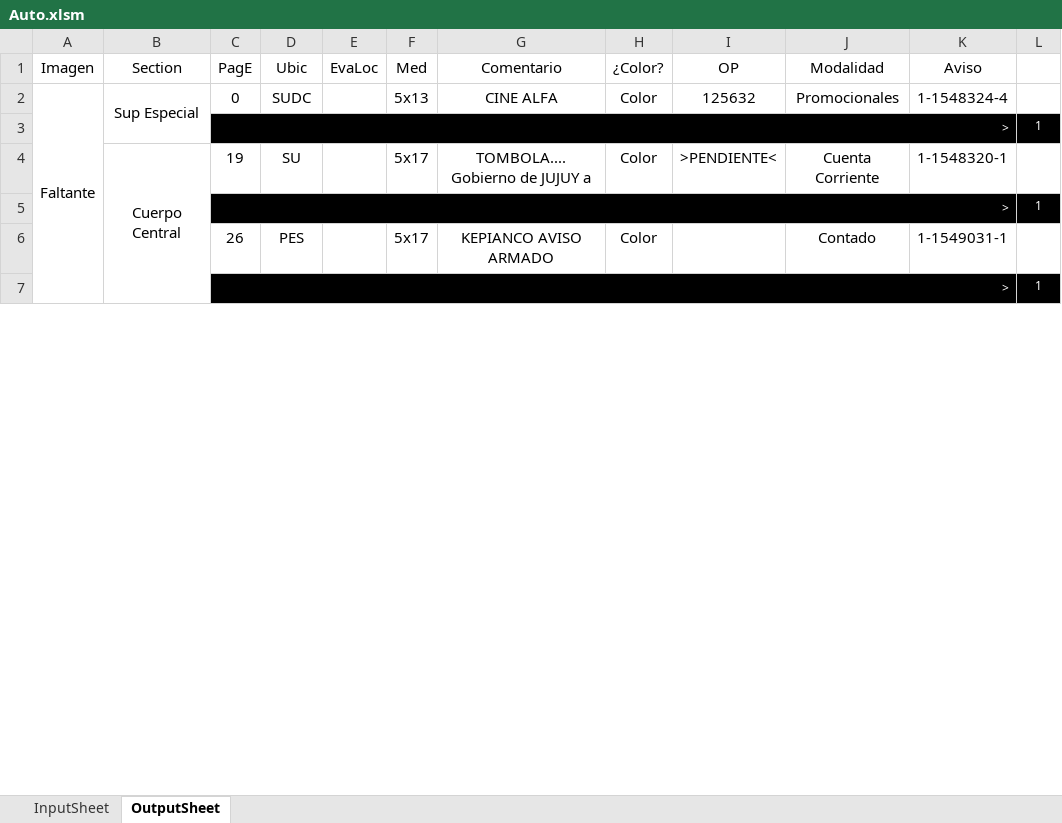
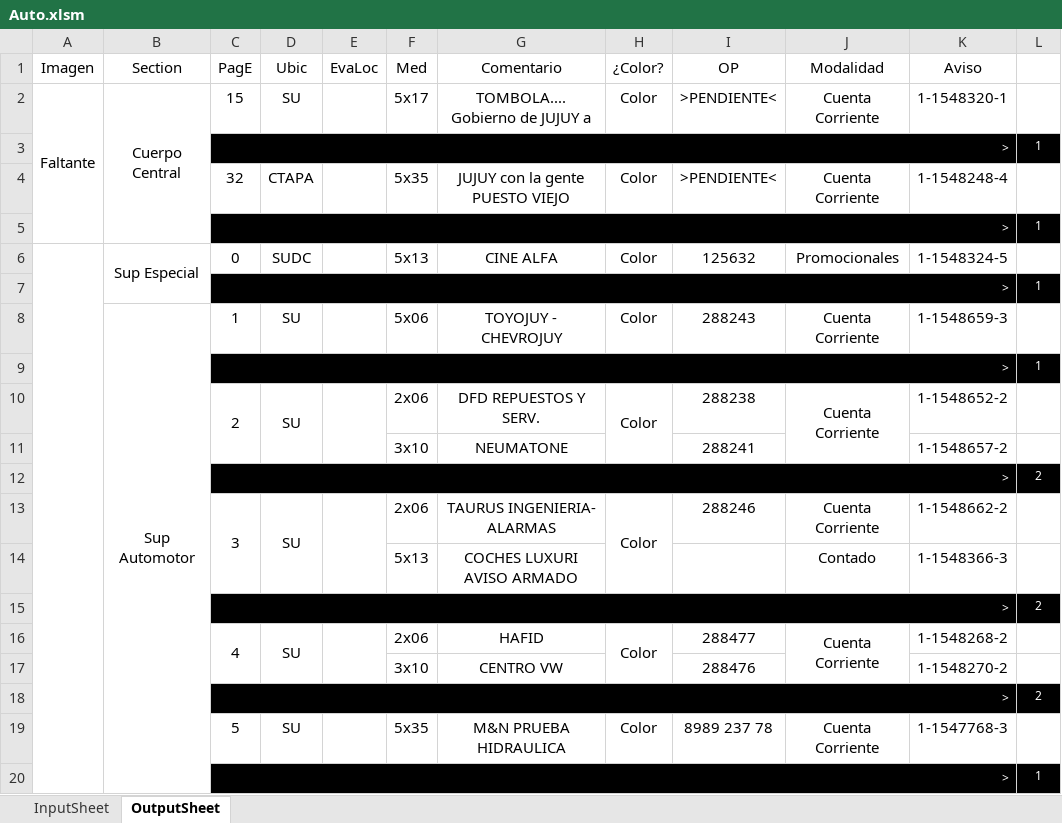
Before and after one commit to zherar7ordoya/xMSO-Excel, an Excel workbook: Auto.xlsm, sheet OutputSheet, drawn as a sheet; only a part is shown; values as stored, in another font and other column widths than the file's, no borders; conditional formats not drawn; removed rows and columns are numbered as before the commit, all else as after; the diff covers the shown part only; the diff names each change by its address in the sheet, - before the commit and + after, or states it on an @@ line.

Commit message:
Update Auto.xlsm

```diff
--- a/Auto.xlsm (sheet OutputSheet)
+++ b/Auto.xlsm (sheet OutputSheet)
-A2:A7 merged
+A2:A5 merged
-B2 (Section): Sup Especial
+B2 (Section): Cuerpo Central
-B2:B3 merged
+B2:B5 merged
-C2 (PagE): 0
+C2 (PagE): 15
-D2 (Ubic): SUDC
+D2 (Ubic): SU
-F2 (Med): 5x13
+F2 (Med): 5x17
-G2 (Comentario): CINE ALFA
+G2 (Comentario): TOMBOLA.... Gobierno de JUJUY a
-I2 (OP): 125632
+I2 (OP): >PENDIENTE<
-J2 (Modalidad): Promocionales
+J2 (Modalidad): Cuenta Corriente
-K2 (Aviso): 1-1548324-4
+K2 (Aviso): 1-1548320-1
-row 4:  | Cuerpo Central | 19 | SU |  | 5x17 | TOMBOLA.... Gobierno de JUJUY a | Color | >PENDIENTE< | Cuenta Corriente | 1-1548320-1 | 1
+row 4:  |  | 32 | CTAPA |  | 5x35 | JUJUY con la gente PUESTO VIEJO | Color | >PENDIENTE< | Cuenta Corriente | 1-1548248-4 | 1
-row 6:  |  | 26 | PES |  | 5x17 | KEPIANCO AVISO ARMADO | Color |  | Contado | 1-1549031-1 | 1
+row 6:  | Sup Especial | 0 | SUDC |  | 5x13 | CINE ALFA | Color | 125632 | Promocionales | 1-1548324-5 | 1
+row 8:  | Sup Automotor | 1 | SU |  | 5x06 | TOYOJUY - CHEVROJUY | Color | 288243 | Cuenta Corriente | 1-1548659-3 | 1
@@ row 11 moved to row 9: > @@
+row 10:  |  | 2 | SU |  | 2x06 | DFD REPUESTOS Y SERV. | Color | 288238 | Cuenta Corriente | 1-1548652-2 | 1
+row 11:  |  |  |  |  | 3x10 | NEUMATONE |  | 288241 |  | 1-1548657-2 | 1
@@ row 23 moved to row 12: > @@
+row 13:  |  | 3 | SU |  | 2x06 | TAURUS INGENIERIA- ALARMAS | Color | 288246 | Cuenta Corriente | 1-1548662-2 | 1
+row 14:  |  |  |  |  | 5x13 | COCHES LUXURI AVISO ARMADO |  |  | Contado | 1-1548366-3 | 1
@@ row 28 moved to row 15: > @@
+row 16:  |  | 4 | SU |  | 2x06 | HAFID | Color | 288477 | Cuenta Corriente | 1-1548268-2 | 1
+row 17:  |  |  |  |  | 3x10 | CENTRO VW |  | 288476 |  | 1-1548270-2 | 1
@@ row 49 moved to row 18: > @@
+row 19:  |  | 5 | SU |  | 5x35 | M&N PRUEBA HIDRAULICA | Color | 8989 237 78 | Cuenta Corriente | 1-1547768-3 | 1
@@ row 25 moved to row 20: > @@
```
Also changed, not shown: 23 added rows, 28 removed rows, 5 moved rows, 16 edited cells and merged cells elsewhere in this sheet, hidden cells.
